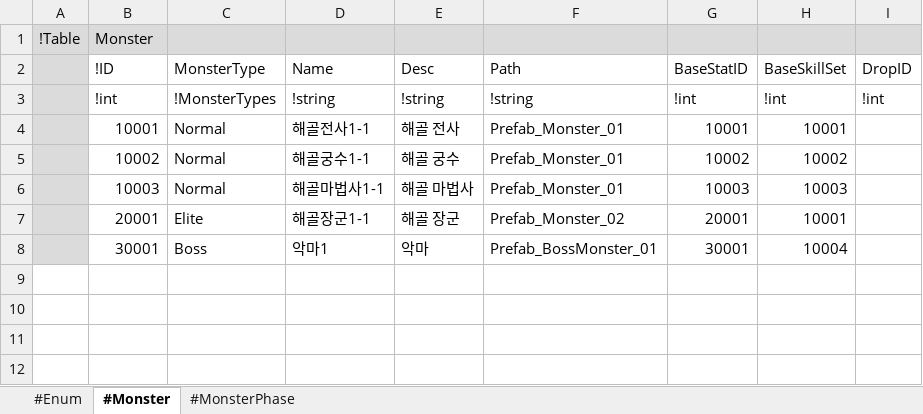
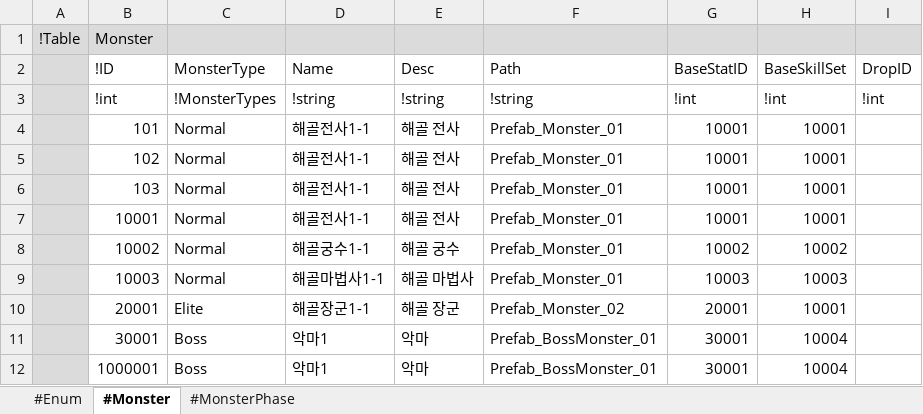
Before and after one commit to electro8836/ProjectOne, an Excel workbook: Shared/XLS/Monster.xlsx, sheet #Monster, drawn as a sheet; values as stored, in another font and other column widths than the file's, no borders; the diff names each change by its address in the sheet, - before the commit and + after, or states it on an @@ line.

```diff
--- a/Shared/XLS/Monster.xlsx (sheet #Monster)
+++ b/Shared/XLS/Monster.xlsx (sheet #Monster)
+row 4:  | 101 | Normal | 해골전사1-1 | 해골 전사 | Prefab_Monster_01 | 10001 | 10001
+row 5:  | 102 | Normal | 해골전사1-1 | 해골 전사 | Prefab_Monster_01 | 10001 | 10001
+row 6:  | 103 | Normal | 해골전사1-1 | 해골 전사 | Prefab_Monster_01 | 10001 | 10001
+row 12:  | 1000001 | Boss | 악마1 | 악마 | Prefab_BossMonster_01 | 30001 | 10004
```
Also changed, not shown: Shared/XLS/Map.xlsx, 34 other files.
